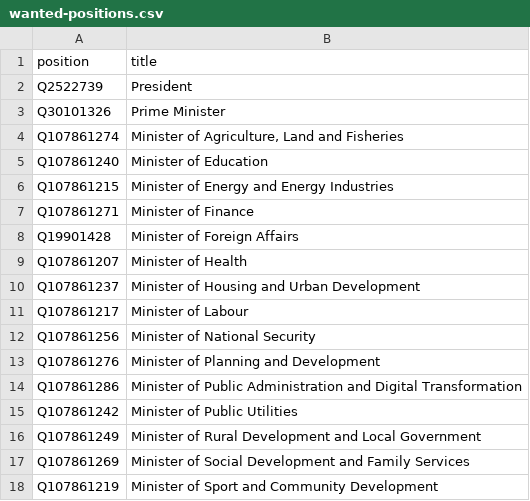
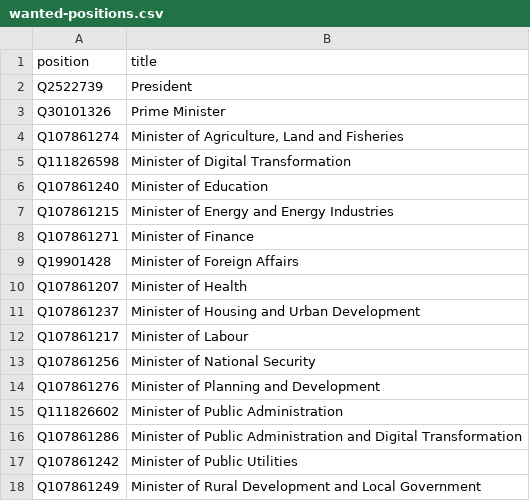
Before and after one commit to every-politician-scrapers/trinidad-and-tobago-cabinet, a CSV file: wikidata/wanted-positions.csv, drawn as a sheet; only a part is shown; the shorter side is filled out with more unchanged rows; the diff names each change by its address in the sheet, - before the commit and + after, or states it on an @@ line.

```diff
--- a/wikidata/wanted-positions.csv
+++ b/wikidata/wanted-positions.csv
+row 5: Q111826598 | Minister of Digital Transformation
+row 15: Q111826602 | Minister of Public Administration
```
Also changed, not shown: sources/official/scraped.csv, sources/official/wikidata.csv, 3 other files.
